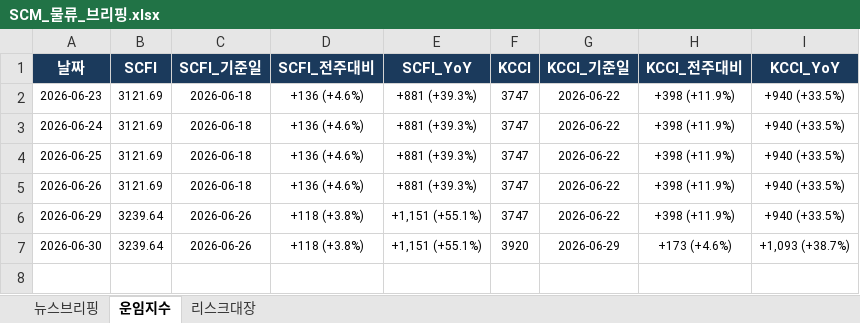
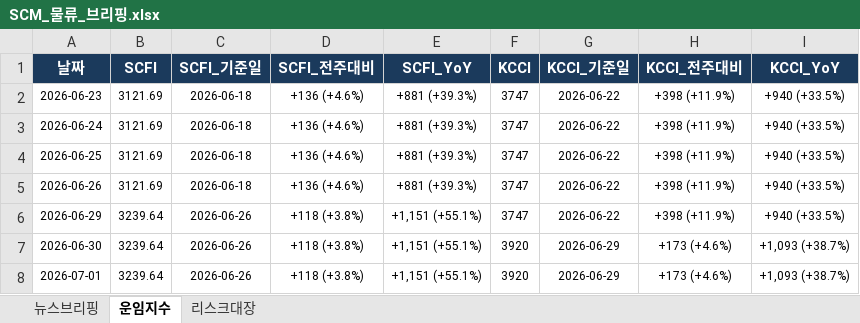
Before and after one commit to lws2013/news-crawler-app, an Excel workbook: data/SCM_물류_브리핑.xlsx, sheet 운임지수, drawn as a sheet; values as stored, in another font and other column widths than the file's, no borders; the diff names each change by its address in the sheet, - before the commit and + after, or states it on an @@ line.

```diff
--- a/data/SCM_물류_브리핑.xlsx (sheet 운임지수)
+++ b/data/SCM_물류_브리핑.xlsx (sheet 운임지수)
+row 8: 2026-07-01 | 3239.64 | 2026-06-26 | +118 (+3.8%) | +1,151 (+55.1%) | 3920 | 2026-06-29 | +173 (+4.6%) | +1,093 (+38.7%)
```
Also changed, not shown: sheet 뉴스브리핑, sheet 리스크대장, 5 other files.
